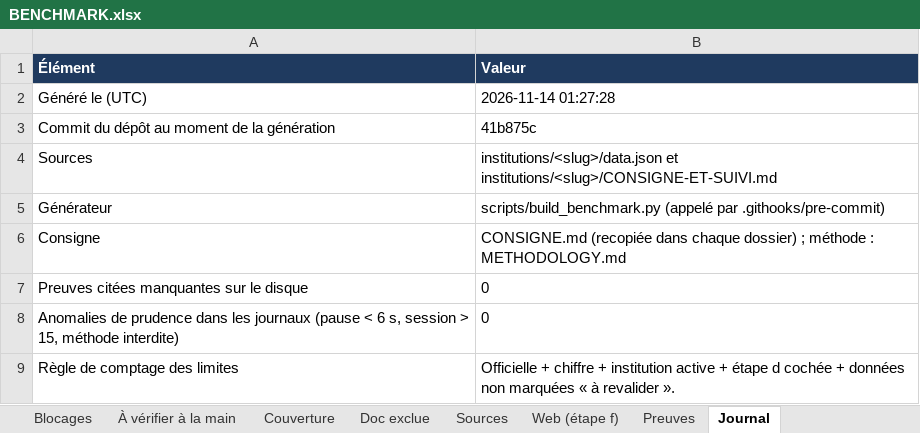
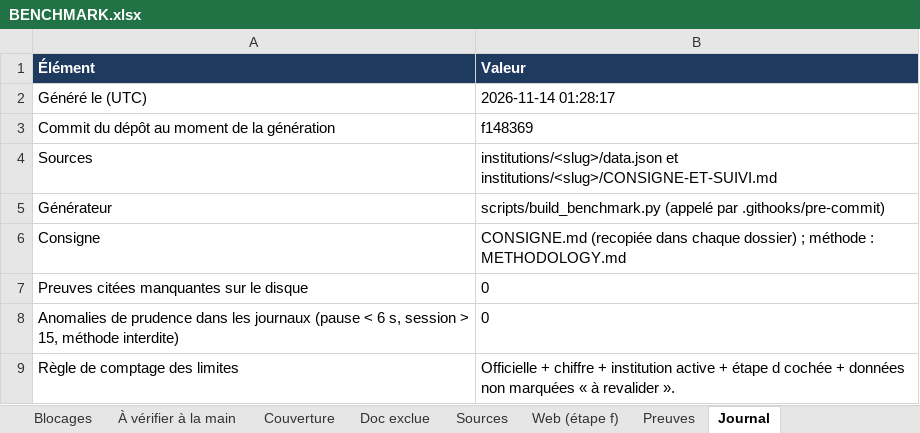
Before and after one commit to maribakulj/Veille-API-IIIF, an Excel workbook: BENCHMARK.xlsx, sheet Journal, drawn as a sheet; values as stored, in another font and other column widths than the file's, no borders; the diff names each change by its address in the sheet, - before the commit and + after, or states it on an @@ line.

```diff
--- a/BENCHMARK.xlsx (sheet Journal)
+++ b/BENCHMARK.xlsx (sheet Journal)
-B2 (Valeur): 2026-11-14 01:27:28
+B2 (Valeur): 2026-11-14 01:28:17
-B3 (Valeur): 41b875c
+B3 (Valeur): f148369
```
Also changed, not shown: sheet Tableau de bord, 1 other file.
